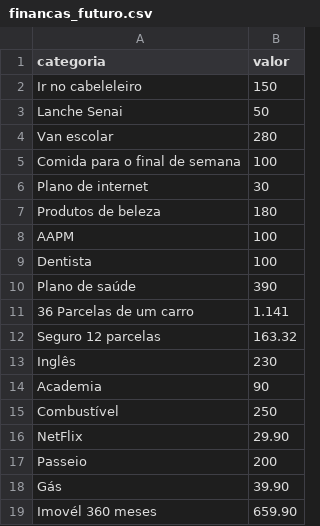
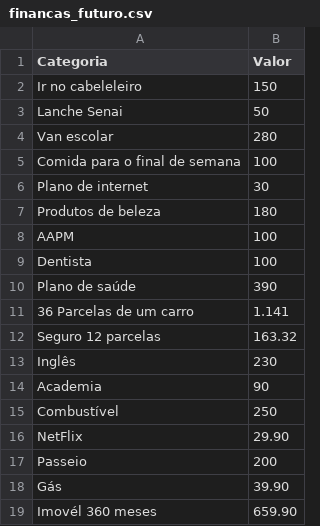
Before and after one commit to eloarafaelybellin28/algoritmos_c, a CSV file: financas_futuro.csv, drawn as a sheet.

Commit message:
Update financas_futuro.csv

```diff
--- a/financas_futuro.csv
+++ b/financas_futuro.csv
@@ -1,2 +1,2 @@
-categoria,valor
+Categoria, Valor
 Ir no cabeleleiro,150
```
